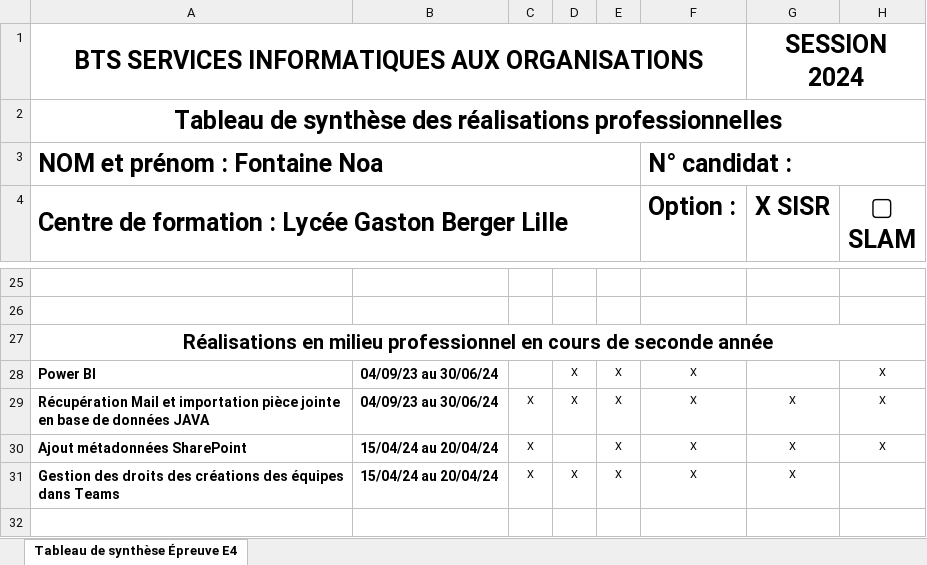
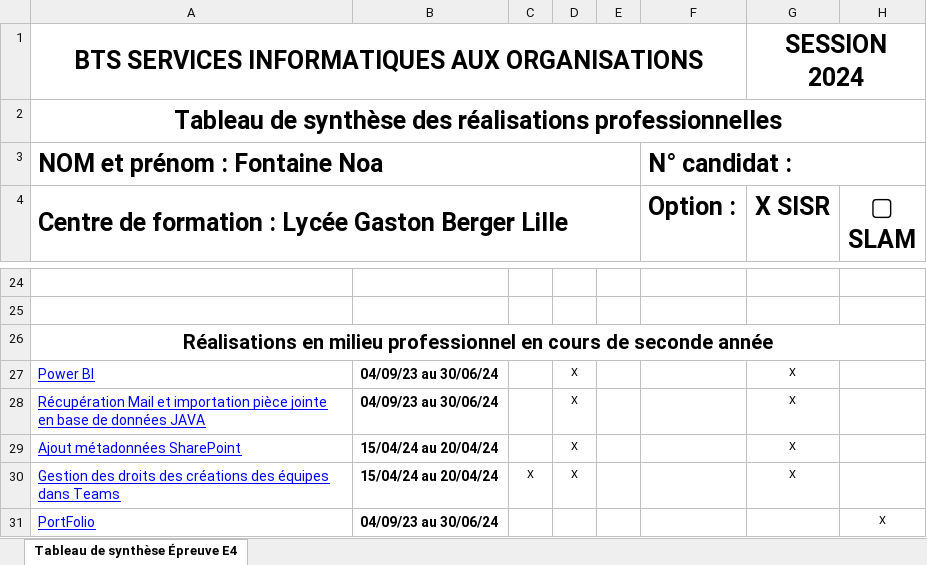
Before and after one commit to NoWa-FTN/PortFolio, an Excel workbook: btssiosynthese.xlsx, sheet Tableau de synthèse Épreuve E4, drawn as a sheet; only a part is shown, gaps mark what is left out; values as stored, in another font and other column widths than the file's, no borders; addresses are those after the commit; the diff covers the shown part only; the diff names each change by its address in the sheet, - before the commit and + after, or states it on an @@ line.

```diff
--- a/btssiosynthese.xlsx (sheet Tableau de synthèse Épreuve E4)
+++ b/btssiosynthese.xlsx (sheet Tableau de synthèse Épreuve E4)
@@ A27:A30 bold: on → off, underline: off → on, text colour: black → #0000FF @@
-E27:E30: X
+E27:E30: (empty)
-F27:F30 (Option :): X
+F27:F30 (Option :): (empty)
-G27 (X SISR): (empty)
+G27 (X SISR): X
-H27:H29 (▢ SLAM): X
+H27:H29 (▢ SLAM): (empty)
-C28:C29: X
+C28:C29: (empty)
-D29: (empty)
+D29: X
+row 31: PortFolio | 04/09/23 au 30/06/24 |  |  |  |  |  | X
```
Also changed, not shown: 1 removed row, 24 edited cells and cell formats elsewhere in this sheet, 12 other files.
